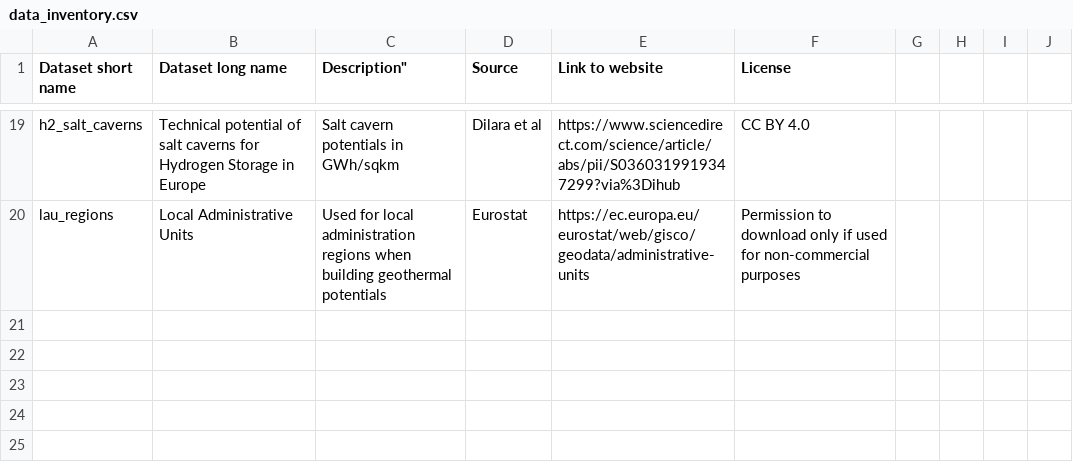
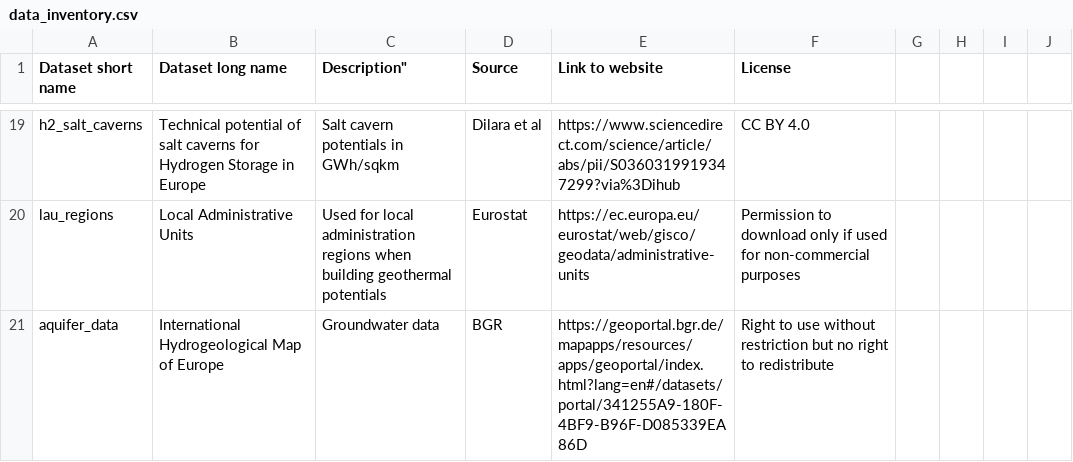
Before and after one commit to open-energy-transition/pypsa-eur, a CSV file: doc/data_inventory.csv, drawn as a sheet; only a part is shown, gaps mark what is left out; the diff names each change by its address in the sheet, - before the commit and + after, or states it on an @@ line.

Commit message:
Data versioning for Aquifer data BGR

```diff
--- a/doc/data_inventory.csv
+++ b/doc/data_inventory.csv
+row 21: aquifer_data | International Hydrogeological Map of Europe | Groundwater data | BGR | https://geoportal.bgr.de/mapapps/resources/apps/geoportal/index.html?lang=en#/datasets/portal/341255A9-180F-4BF9-B96F-D085339EA86D | Right to use without restriction but no right to redistribute
```
Also changed, not shown: data/versions.csv, 3 other files.
